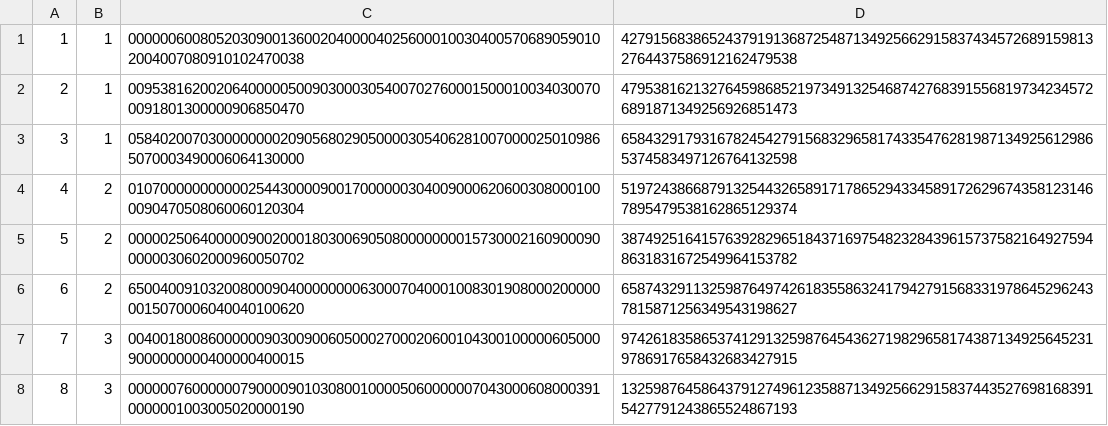
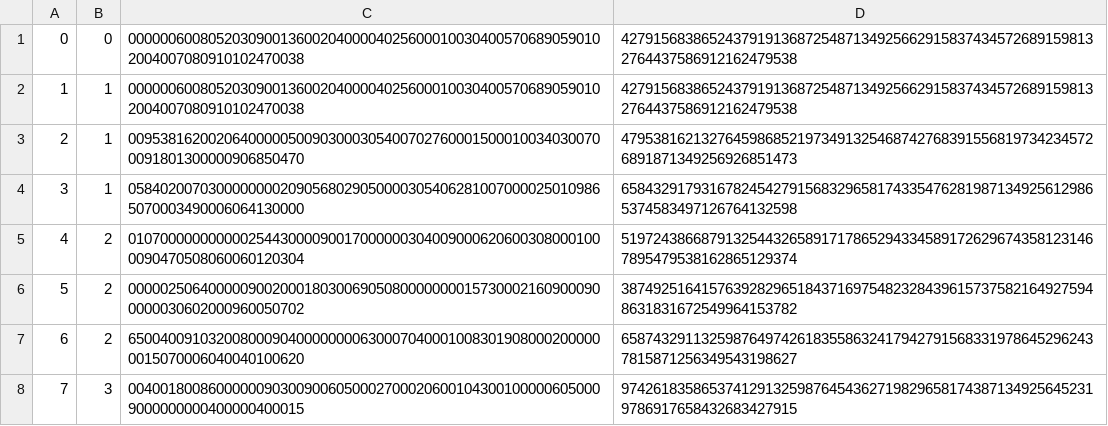
Before and after one commit to adamdrag/sudoku, a CSV file: data/sudoku_templates.csv, drawn as a sheet; only a part is shown; the shorter side is filled out with more unchanged rows.

Commit message:
updated templates module

```diff
--- a/data/sudoku_templates.csv
+++ b/data/sudoku_templates.csv
@@ -1 +1,2 @@
+0,0,000000600805203090013600204000040256000100304005706890590102004007080910102470038,427915683865243791913687254871349256629158374345726891598132764437586912162479538
 1,1,000000600805203090013600204000040256000100304005706890590102004007080910102470038,427915683865243791913687254871349256629158374345726891598132764437586912162479538
```
Also changed, not shown: 2 other files.
